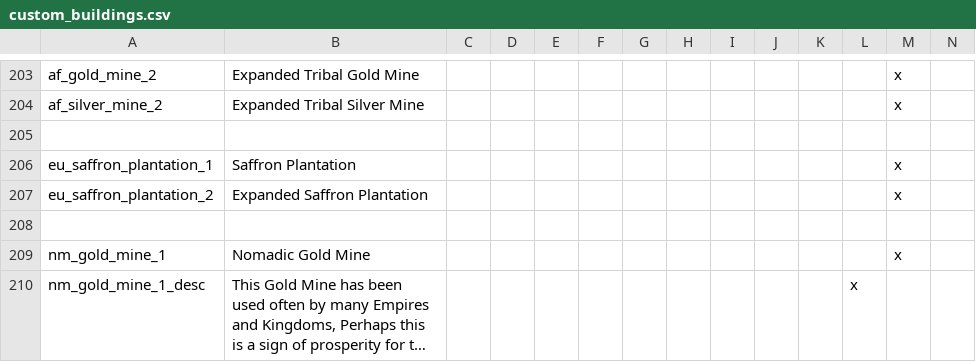
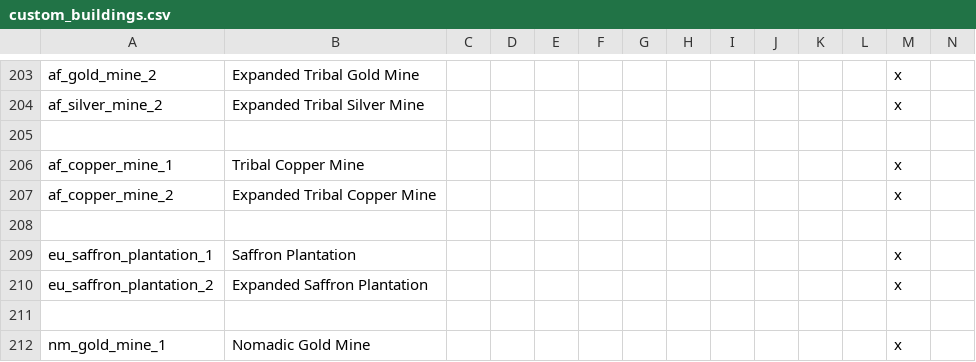
Before and after one commit to Archidemos/extradecisions, a CSV file: localisation/custom_buildings.csv, drawn as a sheet; only a part is shown, gaps mark what is left out; the shorter side is filled out with more unchanged rows; long unchanged cells end in ….

```diff
--- a/localisation/custom_buildings.csv
+++ b/localisation/custom_buildings.csv
@@ -205,2 +205,5 @@ af_silver_mine_2;Expanded Tribal Silver Mine;;;;;;;;;;;x
 
+af_copper_mine_1;Tribal Copper Mine;;;;;;;;;;;x
+af_copper_mine_2;Expanded Tribal Copper Mine;;;;;;;;;;;x
+
 eu_saffron_plantation_1;Saffron Plantation;;;;;;;;;;;x
```
Also changed, not shown: localisation/custom_wonder.csv, 15 other files.
